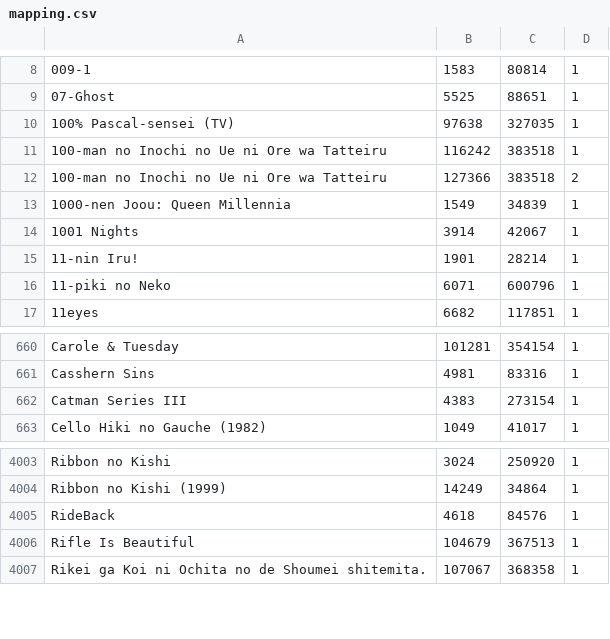
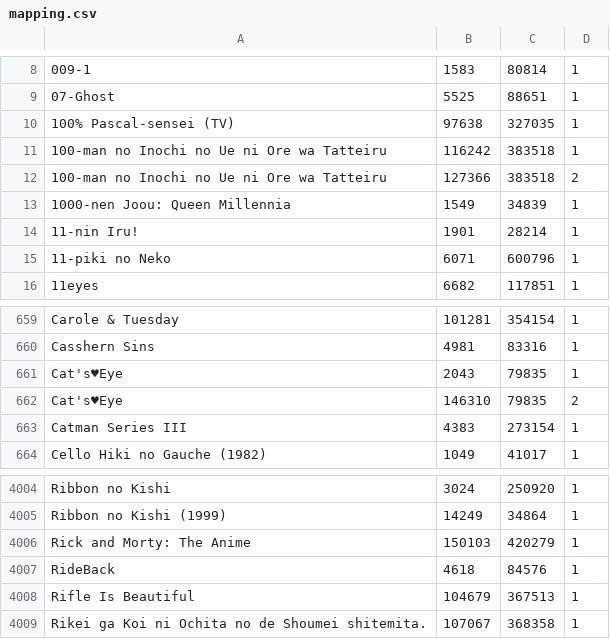
Before and after one commit to noggl/AniListToTVDB, a CSV file: mapping.csv, drawn as a sheet; only a part is shown, gaps mark what is left out.

```diff
--- a/mapping.csv
+++ b/mapping.csv
@@ -13,3 +13,2 @@
 1000-nen Joou: Queen Millennia;1549;34839;1
-1001 Nights;3914;42067;1
 11-nin Iru!;1901;28214;1
@@ -661,2 +660,4 @@ Carole & Tuesday;101281;354154;1
 Casshern Sins;4981;83316;1
+Cat's♥Eye;2043;79835;1
+Cat's♥Eye;146310;79835;2
 Catman Series III;4383;273154;1
@@ -4004,2 +4005,3 @@ Ribbon no Kishi;3024;250920;1
 Ribbon no Kishi (1999);14249;34864;1
+Rick and Morty: The Anime;150103;420279;1
 RideBack;4618;84576;1
```
Also changed, not shown: 4 other files.
